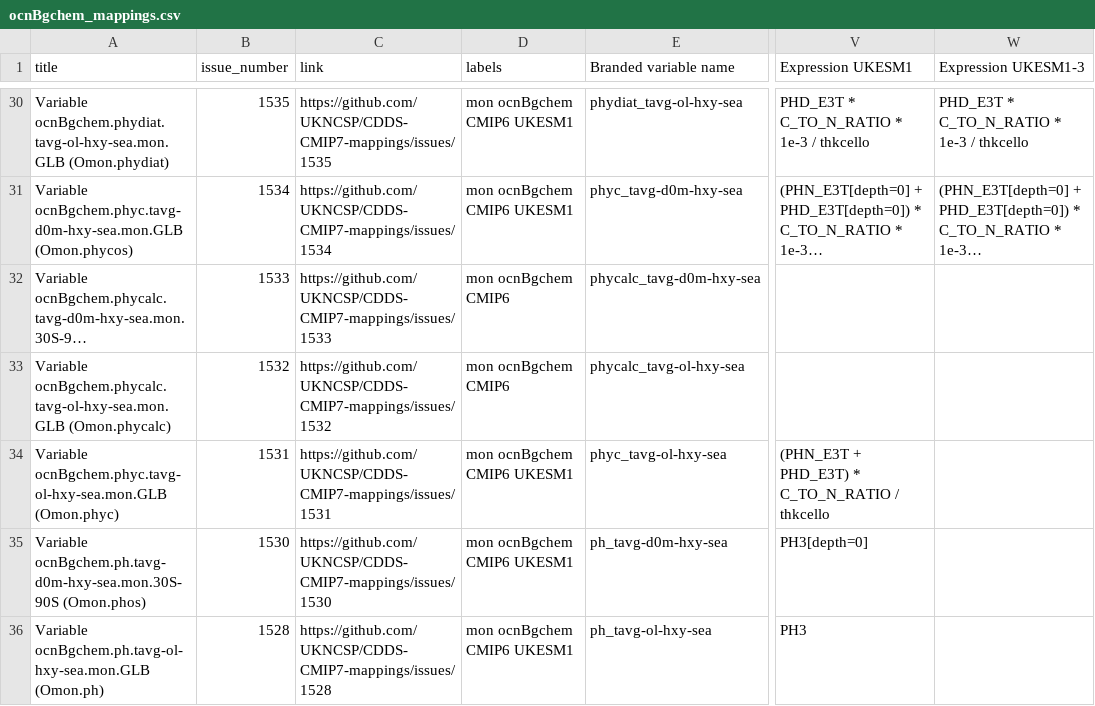
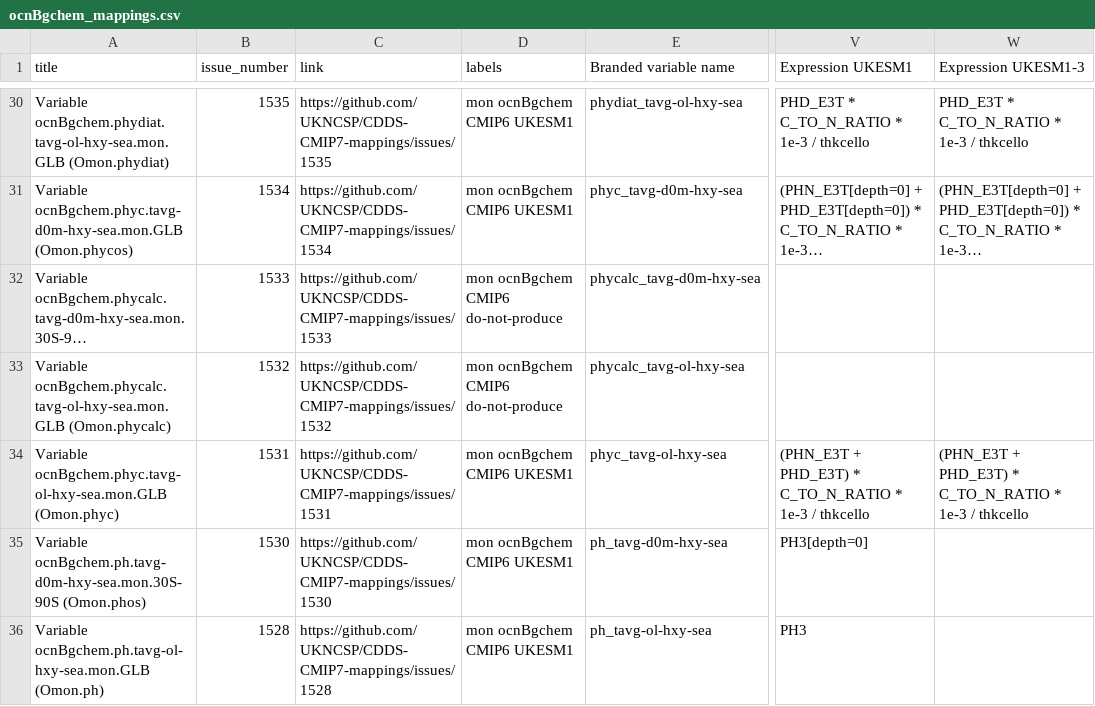
Before and after one commit to UKNCSP/CDDS-CMIP7-mappings, a CSV file: data/ocnBgchem_mappings.csv, drawn as a sheet; only a part is shown, gaps mark what is left out; long unchanged cells end in …; the diff names each change by its address in the sheet, - before the commit and + after, or states it on an @@ line.

```diff
--- a/data/ocnBgchem_mappings.csv
+++ b/data/ocnBgchem_mappings.csv
-D32:D33 (labels): mon ocnBgchem CMIP6
+D32:D33 (labels): mon ocnBgchem CMIP6 do-not-produce
-V34 (Expression UKESM1): …* C_TO_N_RATIO / thkcello
+V34 (Expression UKESM1): …* C_TO_N_RATIO * 1e-3 / thkcello
-W34 (Expression UKESM1-3): (empty)
+W34 (Expression UKESM1-3): (PHN_E3T + PHD_E3T) * C_TO_N_RATIO * 1e-3 / thkcello
```
Also changed, not shown: data/ocnBgchem_mappings_CMIP6.csv, 2 other files.
